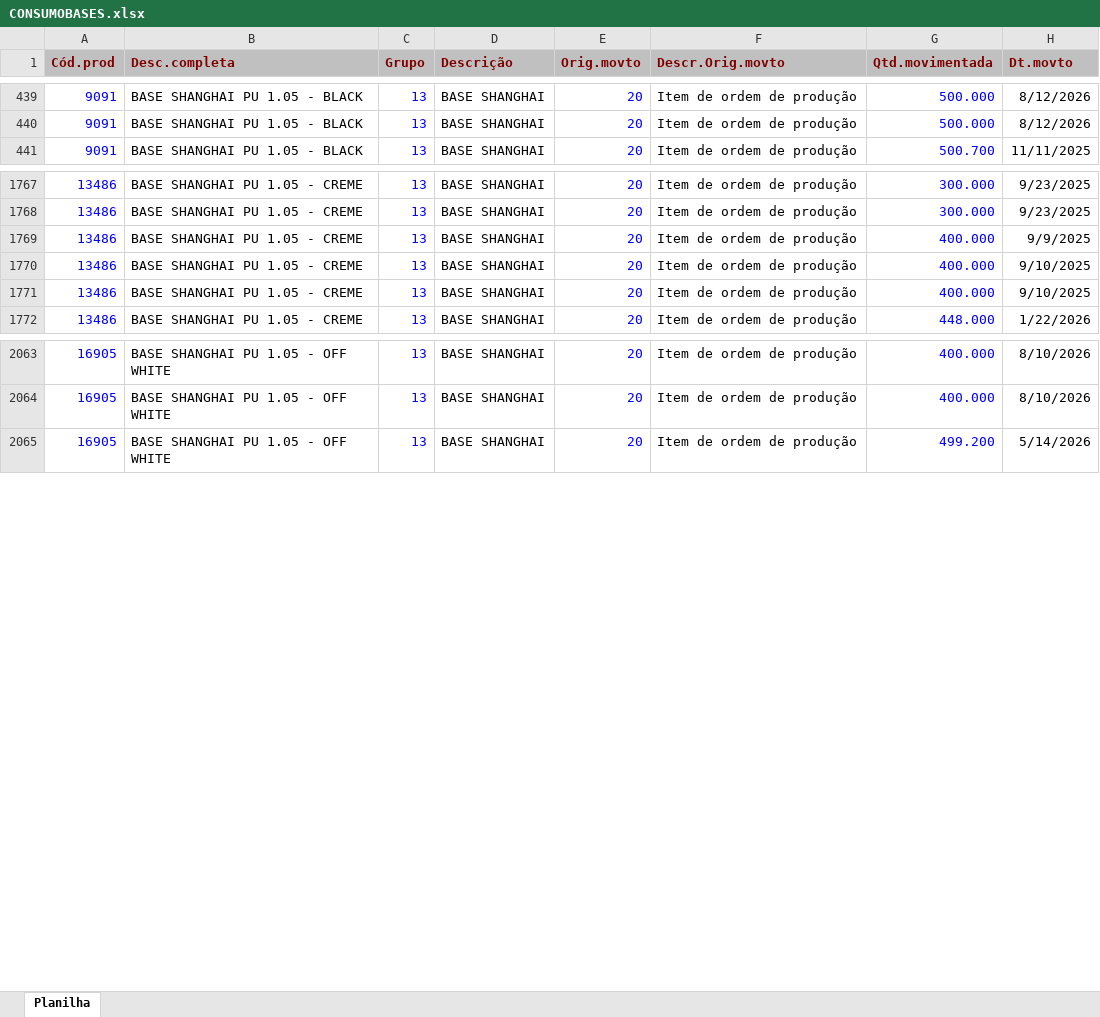
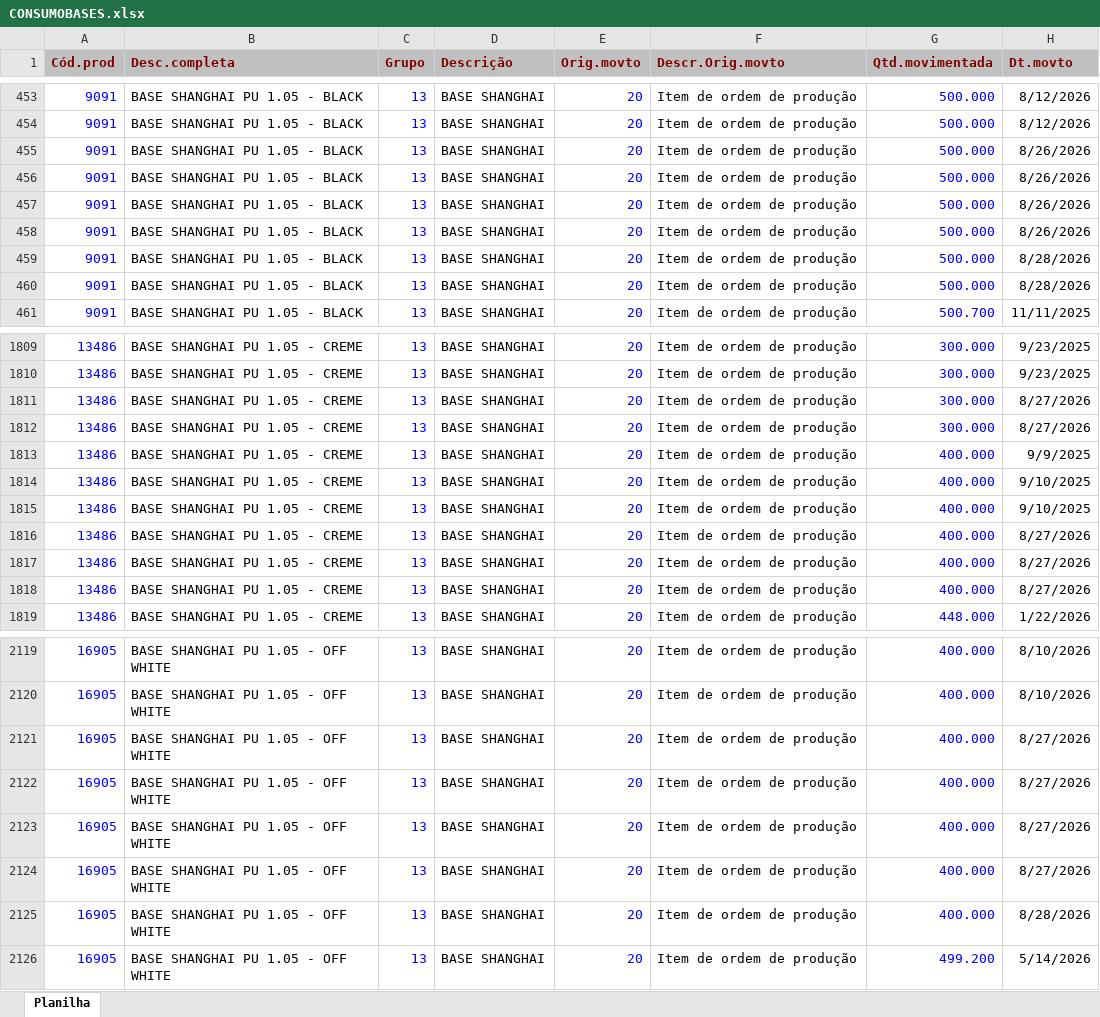
Before and after one commit to afbertuolsmart/SMARTS-STOCK, an Excel workbook: data-source/CONSUMOBASES.xlsx, sheet Planilha, drawn as a sheet; only a part is shown, gaps mark what is left out; values as stored, in another font and other column widths than the file's, no borders; the diff covers the shown part only; the diff names each change by its address in the sheet, - before the commit and + after, or states it on an @@ line.

```diff
--- a/data-source/CONSUMOBASES.xlsx (sheet Planilha)
+++ b/data-source/CONSUMOBASES.xlsx (sheet Planilha)
+row 455: 9091 | BASE SHANGHAI PU 1.05 - BLACK | 13 | BASE SHANGHAI | 20 | Item de ordem de produção | 500.000 | 8/26/2026
+row 456: 9091 | BASE SHANGHAI PU 1.05 - BLACK | 13 | BASE SHANGHAI | 20 | Item de ordem de produção | 500.000 | 8/26/2026
+row 457: 9091 | BASE SHANGHAI PU 1.05 - BLACK | 13 | BASE SHANGHAI | 20 | Item de ordem de produção | 500.000 | 8/26/2026
+row 458: 9091 | BASE SHANGHAI PU 1.05 - BLACK | 13 | BASE SHANGHAI | 20 | Item de ordem de produção | 500.000 | 8/26/2026
+row 459: 9091 | BASE SHANGHAI PU 1.05 - BLACK | 13 | BASE SHANGHAI | 20 | Item de ordem de produção | 500.000 | 8/28/2026
+row 460: 9091 | BASE SHANGHAI PU 1.05 - BLACK | 13 | BASE SHANGHAI | 20 | Item de ordem de produção | 500.000 | 8/28/2026
+row 1811: 13486 | BASE SHANGHAI PU 1.05 - CREME | 13 | BASE SHANGHAI | 20 | Item de ordem de produção | 300.000 | 8/27/2026
+row 1812: 13486 | BASE SHANGHAI PU 1.05 - CREME | 13 | BASE SHANGHAI | 20 | Item de ordem de produção | 300.000 | 8/27/2026
+row 1816: 13486 | BASE SHANGHAI PU 1.05 - CREME | 13 | BASE SHANGHAI | 20 | Item de ordem de produção | 400.000 | 8/27/2026
+row 1817: 13486 | BASE SHANGHAI PU 1.05 - CREME | 13 | BASE SHANGHAI | 20 | Item de ordem de produção | 400.000 | 8/27/2026
+row 1818: 13486 | BASE SHANGHAI PU 1.05 - CREME | 13 | BASE SHANGHAI | 20 | Item de ordem de produção | 400.000 | 8/27/2026
+row 2121: 16905 | BASE SHANGHAI PU 1.05 - OFF WHITE | 13 | BASE SHANGHAI | 20 | Item de ordem de produção | 400.000 | 8/27/2026
+row 2122: 16905 | BASE SHANGHAI PU 1.05 - OFF WHITE | 13 | BASE SHANGHAI | 20 | Item de ordem de produção | 400.000 | 8/27/2026
+row 2123: 16905 | BASE SHANGHAI PU 1.05 - OFF WHITE | 13 | BASE SHANGHAI | 20 | Item de ordem de produção | 400.000 | 8/27/2026
+row 2124: 16905 | BASE SHANGHAI PU 1.05 - OFF WHITE | 13 | BASE SHANGHAI | 20 | Item de ordem de produção | 400.000 | 8/27/2026
+row 2125: 16905 | BASE SHANGHAI PU 1.05 - OFF WHITE | 13 | BASE SHANGHAI | 20 | Item de ordem de produção | 400.000 | 8/28/2026
```
Also changed, not shown: 52 added rows elsewhere in this sheet, data-source/COMPRABASES.xlsx, data-source/COMPRAPARAGUAI.xlsx, 13 other files.
